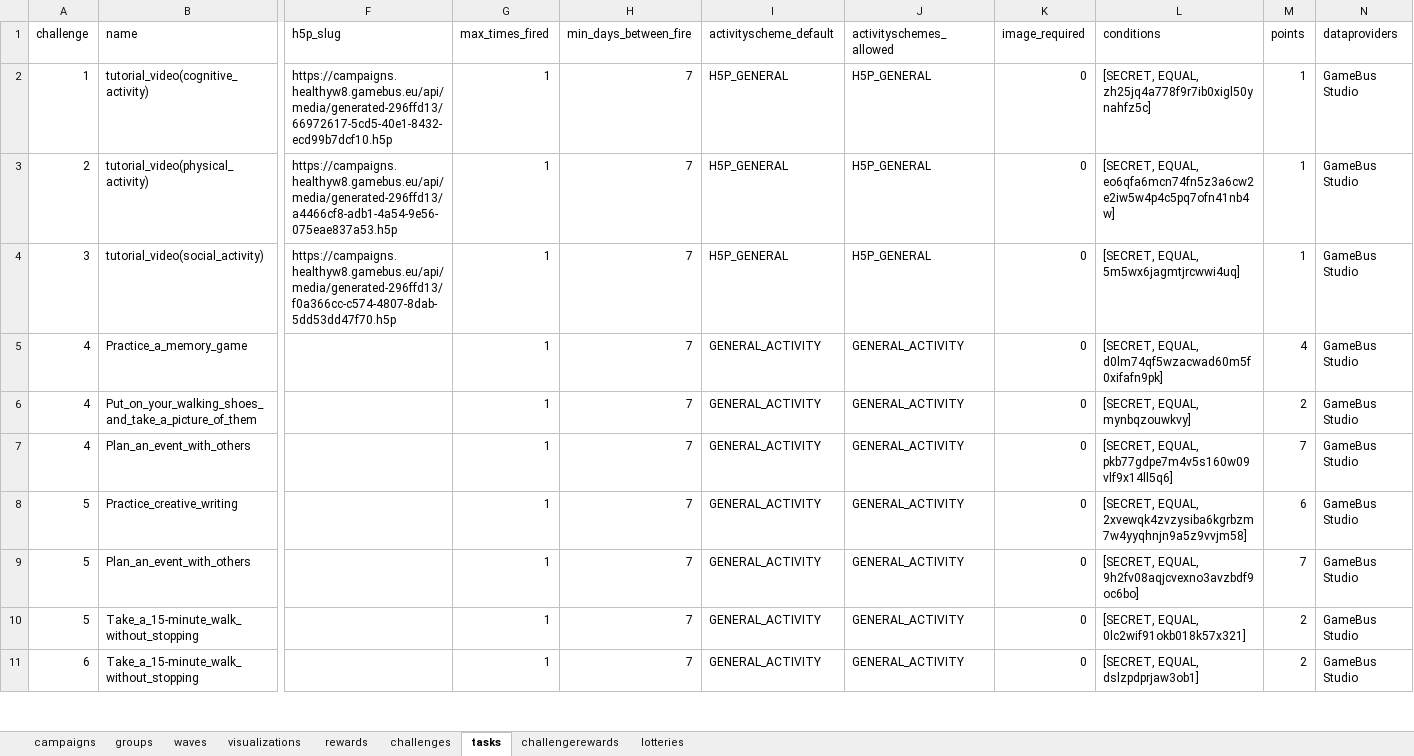
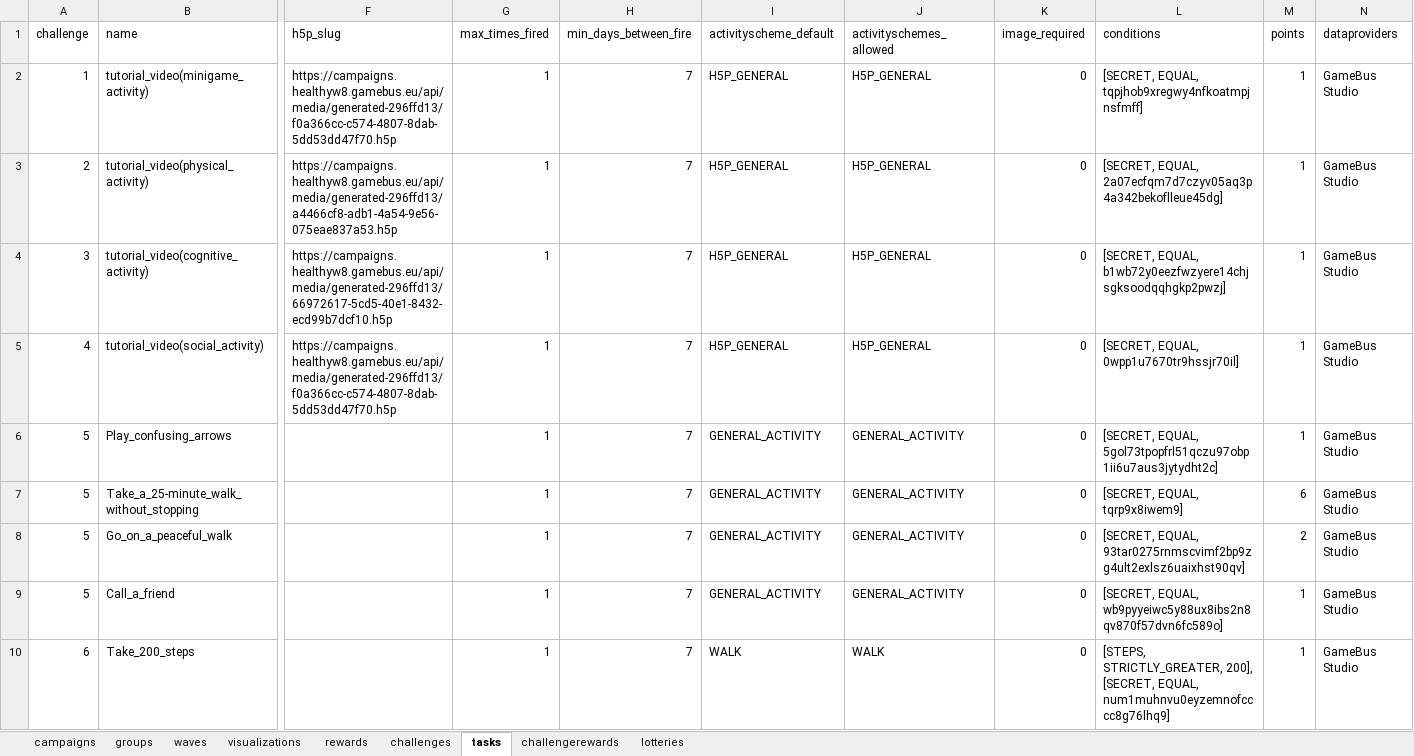
Before and after one commit to Cryoscopic-E/APLES, an Excel workbook: website/aples/data/exported1.xlsx, sheet tasks, drawn as a sheet; only a part is shown, gaps mark what is left out; values as stored, in another font and other column widths than the file's, no borders; removed rows and columns are numbered as before the commit, all else as after; rows hold the shown columns only; the diff covers the shown part only; the diff names each change by its address in the sheet, - before the commit and + after, or states it on an @@ line.

Commit message:
minigames show up in plan

```diff
--- a/website/aples/data/exported1.xlsx (sheet tasks)
+++ b/website/aples/data/exported1.xlsx (sheet tasks)
-B2 (name): tutorial_video(cognitive_activity)
+B2 (name): tutorial_video(minigame_activity)
-F2 (h5p_slug): https://campaigns.healthyw8.gamebus.eu/api/media/generated-296ffd13/66972617-5cd5-40e1-8432-ecd99b7dcf10.h5p
+F2 (h5p_slug): https://campaigns.healthyw8.gamebus.eu/api/media/generated-296ffd13/f0a366cc-c574-4807-8dab-5dd53dd47f70.h5p
-L2 (conditions): [SECRET, EQUAL, zh25jq4a778f9r7ib0xigl50ynahfz5c]
+L2 (conditions): [SECRET, EQUAL, tqpjhob9xregwy4nfkoatmpjnsfmff]
-L3 (conditions): [SECRET, EQUAL, eo6qfa6mcn74fn5z3a6cw2e2iw5w4p4c5pq7ofn41nb4w]
+L3 (conditions): [SECRET, EQUAL, 2a07ecfqm7d7czyv05aq3p4a342bekoflleue45dg]
-B4 (name): tutorial_video(social_activity)
+B4 (name): tutorial_video(cognitive_activity)
-F4 (h5p_slug): https://campaigns.healthyw8.gamebus.eu/api/media/generated-296ffd13/f0a366cc-c574-4807-8dab-5dd53dd47f70.h5p
+F4 (h5p_slug): https://campaigns.healthyw8.gamebus.eu/api/media/generated-296ffd13/66972617-5cd5-40e1-8432-ecd99b7dcf10.h5p
-L4 (conditions): [SECRET, EQUAL, 5m5wx6jagmtjrcwwi4uq]
+L4 (conditions): [SECRET, EQUAL, b1wb72y0eezfwzyere14chjsgksoodqqhgkp2pwzj]
-B5 (name): Practice_a_memory_game
+B5 (name): tutorial_video(social_activity)
-F5 (h5p_slug): (empty)
+F5 (h5p_slug): https://campaigns.healthyw8.gamebus.eu/api/media/generated-296ffd13/f0a366cc-c574-4807-8dab-5dd53dd47f70.h5p
-I5 (activityscheme_default): GENERAL_ACTIVITY
+I5 (activityscheme_default): H5P_GENERAL
-J5 (activityschemes_allowed): GENERAL_ACTIVITY
+J5 (activityschemes_allowed): H5P_GENERAL
-L5 (conditions): [SECRET, EQUAL, d0lm74qf5wzacwad60m5f0xifafn9pk]
+L5 (conditions): [SECRET, EQUAL, 0wpp1u7670tr9hssjr70il]
-M5 (points): 4
+M5 (points): 1
-row 6: 4 | Put_on_your_walking_shoes_and_take_a_picture_of_them |  | 1 | 7 | GENERAL_ACTIVITY | GENERAL_ACTIVITY | 0 | [SECRET, EQUAL, mynbqzouwkvy] | 2 | GameBus Studio
-A6 (challenge): 4
+A6 (challenge): 5
-B6 (name): Plan_an_event_with_others
+B6 (name): Play_confusing_arrows
-L6 (conditions): [SECRET, EQUAL, pkb77gdpe7m4v5s160w09vlf9x14ll5q6]
+L6 (conditions): [SECRET, EQUAL, 5gol73tpopfrl51qczu97obp1ii6u7aus3jytydht2c]
-M6 (points): 7
+M6 (points): 1
-B7 (name): Practice_creative_writing
+B7 (name): Take_a_25-minute_walk_without_stopping
-L7 (conditions): [SECRET, EQUAL, 2xvewqk4zvzysiba6kgrbzm7w4yyqhnjn9a5z9vvjm58]
+L7 (conditions): [SECRET, EQUAL, tqrp9x8iwem9]
-B8 (name): Plan_an_event_with_others
+B8 (name): Go_on_a_peaceful_walk
-L8 (conditions): [SECRET, EQUAL, 9h2fv08aqjcvexno3avzbdf9oc6bo]
+L8 (conditions): [SECRET, EQUAL, 93tar0275rnmscvimf2bp9zg4ult2exlsz6uaixhst90qv]
-M8 (points): 7
+M8 (points): 2
-B9 (name): Take_a_15-minute_walk_without_stopping
+B9 (name): Call_a_friend
-L9 (conditions): [SECRET, EQUAL, 0lc2wif91okb018k57x321]
+L9 (conditions): [SECRET, EQUAL, wb9pyyeiwc5y88ux8ibs2n8qv870f57dvn6fc589o]
-M9:M10 (points): 2
+M9:M10 (points): 1
-B10 (name): Take_a_15-minute_walk_without_stopping
+B10 (name): Take_200_steps
-I10 (activityscheme_default): GENERAL_ACTIVITY
+I10 (activityscheme_default): WALK
-J10 (activityschemes_allowed): GENERAL_ACTIVITY
+J10 (activityschemes_allowed): WALK
-L10 (conditions): [SECRET, EQUAL, dslzpdprjaw3ob1]
+L10 (conditions): [STEPS, STRICTLY_GREATER, 200], [SECRET, EQUAL, num1muhnvu0eyzemnofcccc8g76lhq9]
```
Also changed, not shown: 3 added rows and 4 edited cells elsewhere in this sheet, sheet challenges, 9 other files.
